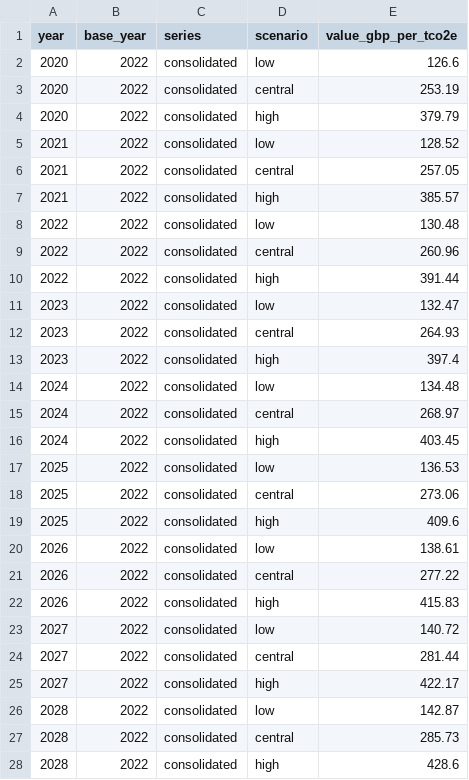
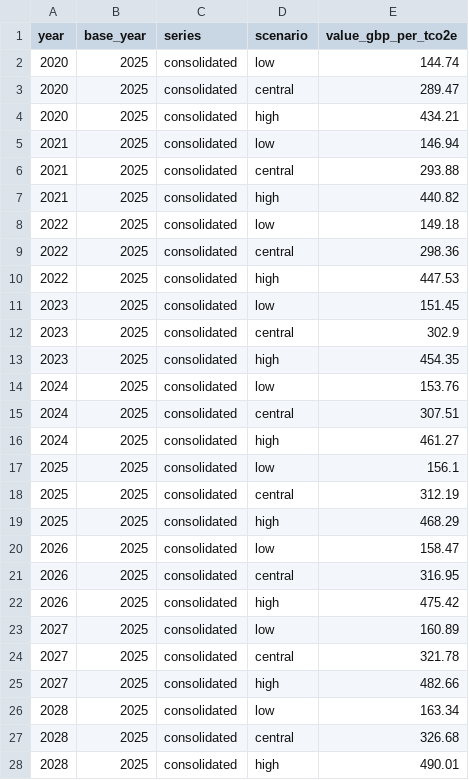
Before and after one commit to charlescoverdale/greenbook, a CSV file: inst/extdata/carbon_values.csv, drawn as a sheet; only a part is shown; the diff covers the shown part only.

Commit message:
Refresh DESNZ carbon values to the October 2026 data tables (2025 prices)
DESNZ updated "Valuation of energy use and greenhouse gas emissions for
appraisal" on 2 November 2026. The change note reads: data tables 1 to 18
updated for formatting and GDP deflators. The new workbook
(data_tables_1-18-oct-2026.xlsx) restates Table 3 in 2025 prices using
the ONS September 2026 GDP deflator; the bundled series was the November
2023 tables in 2022 prices. Found by the cran-health vintage check.

data-raw/carbon_values.R now points at the new workbook and records
base_year 2025. Old against new (GBP/tCO2e, central unless stated):

  year  scenario  old (2022 prices)  new (2025 prices)
  2020  central   253.19             289.47
  2025  central   273.06             312.19
  2030  central   294.50             336.70
  2050  central   397.54             454.51
  2050  low       198.77             227.25
  2050  high      596.31             681.76

Every one of the 93 rows rises by the same factor (1.1433), so the real
path is unchanged and this is a price-base change only. Same columns,
types and years (2020-2050). Rebasing the new values to 2022 through
gb_deflator() reproduces the old values to the penny (2025: 273.0604),
so calls that pass base_year are unaffected; calls without it now get
2025 prices. Tests updated to the new published values, plus an offline
regression test that the 2022 rebase recovers the November 2023 path.

```diff
--- a/inst/extdata/carbon_values.csv
+++ b/inst/extdata/carbon_values.csv
@@ -1,28 +1,28 @@
 "year","base_year","series","scenario","value_gbp_per_tco2e"
-2020,2022,"consolidated","low",126.6
-2020,2022,"consolidated","central",253.19
-2020,2022,"consolidated","high",379.79
-2021,2022,"consolidated","low",128.52
-2021,2022,"consolidated","central",257.05
-2021,2022,"consolidated","high",385.57
-2022,2022,"consolidated","low",130.48
-2022,2022,"consolidated","central",260.96
-2022,2022,"consolidated","high",391.44
-2023,2022,"consolidated","low",132.47
-2023,2022,"consolidated","central",264.93
-2023,2022,"consolidated","high",397.4
-2024,2022,"consolidated","low",134.48
-2024,2022,"consolidated","central",268.97
-2024,2022,"consolidated","high",403.45
-2025,2022,"consolidated","low",136.53
-2025,2022,"consolidated","central",273.06
-2025,2022,"consolidated","high",409.6
-2026,2022,"consolidated","low",138.61
-2026,2022,"consolidated","central",277.22
-2026,2022,"consolidated","high",415.83
-2027,2022,"consolidated","low",140.72
-2027,2022,"consolidated","central",281.44
-2027,2022,"consolidated","high",422.17
-2028,2022,"consolidated","low",142.87
-2028,2022,"consolidated","central",285.73
-2028,2022,"consolidated","high",428.6
+2020,2025,"consolidated","low",144.74
+2020,2025,"consolidated","central",289.47
+2020,2025,"consolidated","high",434.21
+2021,2025,"consolidated","low",146.94
+2021,2025,"consolidated","central",293.88
+2021,2025,"consolidated","high",440.82
+2022,2025,"consolidated","low",149.18
+2022,2025,"consolidated","central",298.36
+2022,2025,"consolidated","high",447.53
+2023,2025,"consolidated","low",151.45
+2023,2025,"consolidated","central",302.9
+2023,2025,"consolidated","high",454.35
+2024,2025,"consolidated","low",153.76
+2024,2025,"consolidated","central",307.51
+2024,2025,"consolidated","high",461.27
+2025,2025,"consolidated","low",156.1
+2025,2025,"consolidated","central",312.19
+2025,2025,"consolidated","high",468.29
+2026,2025,"consolidated","low",158.47
+2026,2025,"consolidated","central",316.95
+2026,2025,"consolidated","high",475.42
+2027,2025,"consolidated","low",160.89
+2027,2025,"consolidated","central",321.78
+2027,2025,"consolidated","high",482.66
+2028,2025,"consolidated","low",163.34
+2028,2025,"consolidated","central",326.68
+2028,2025,"consolidated","high",490.01
```
Also changed, not shown: 132 edited cells elsewhere in this file, inst/extdata/data_versions.csv, 9 other files.
